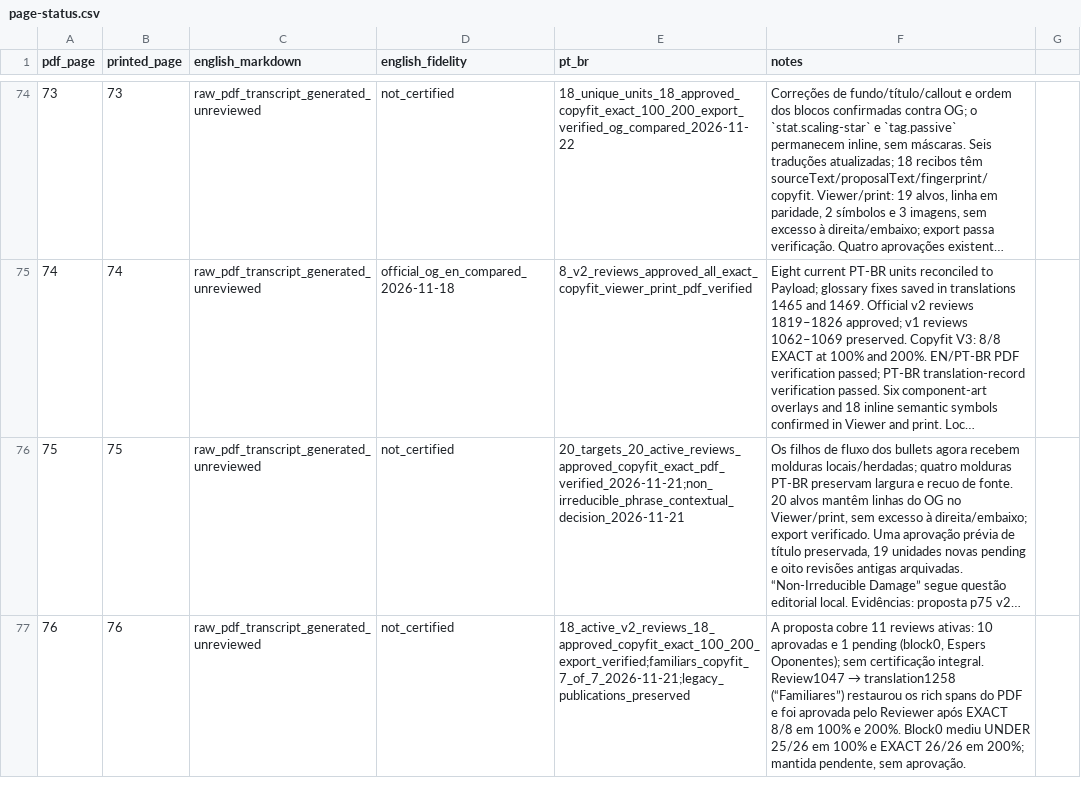
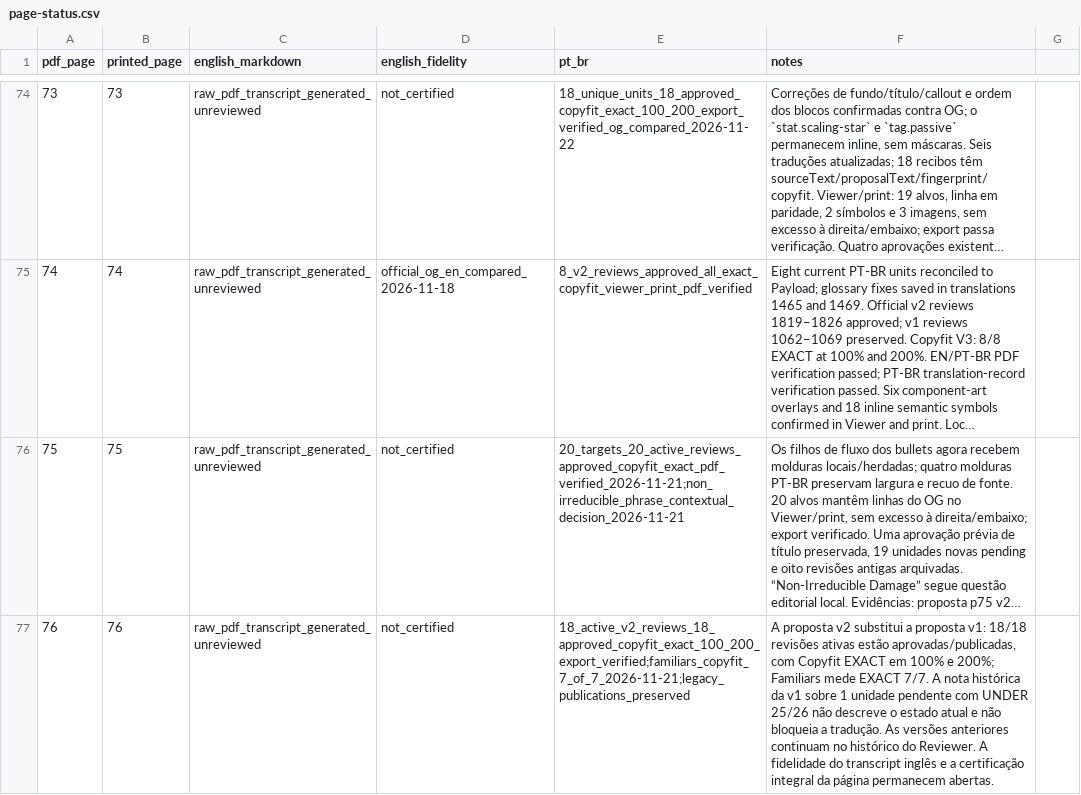
Before and after one commit to devbrunoflorian/middara, a CSV file: docs/translations/page-status.csv, drawn as a sheet; only a part is shown, gaps mark what is left out; long unchanged cells end in …; the diff covers the shown part only; the diff names each change by its address in the sheet, - before the commit and + after, or states it on an @@ line.

```diff
--- a/docs/translations/page-status.csv
+++ b/docs/translations/page-status.csv
@@ F77 (notes): A proposta cobre 11 reviews ativas: 10 aprovadas e 1 pending (block0, Espers Oponentes); sem certificação integral. Review1047 → translation1258 (“Familiares”) restaurou os rich spans do PDF e foi aprovada pelo Reviewer após EXACT 8/8 em 100% e 200%. Block0 mediu UNDER 25/26 em 100% e EXACT 26/26 em 200%; mantida pendente, sem aprovação. → A proposta v2 substitui a proposta v1: 18/18 revisões ativas estão aprovadas/publicadas, com Copyfit EXACT em 100% e 200%; Familiars mede EXACT 7/7. A nota histórica da v1 sobre 1 unidade pendente com UNDER 25/26 não descreve o estado atual e não bloqueia a tradução. As versões anteriores continuam no histórico do Reviewer. A fidelidade do transcript inglês e a certificação integral da página permanecem abertas. @@
```
Also changed, not shown: 6 edited cells elsewhere in this file, 4 other files.
